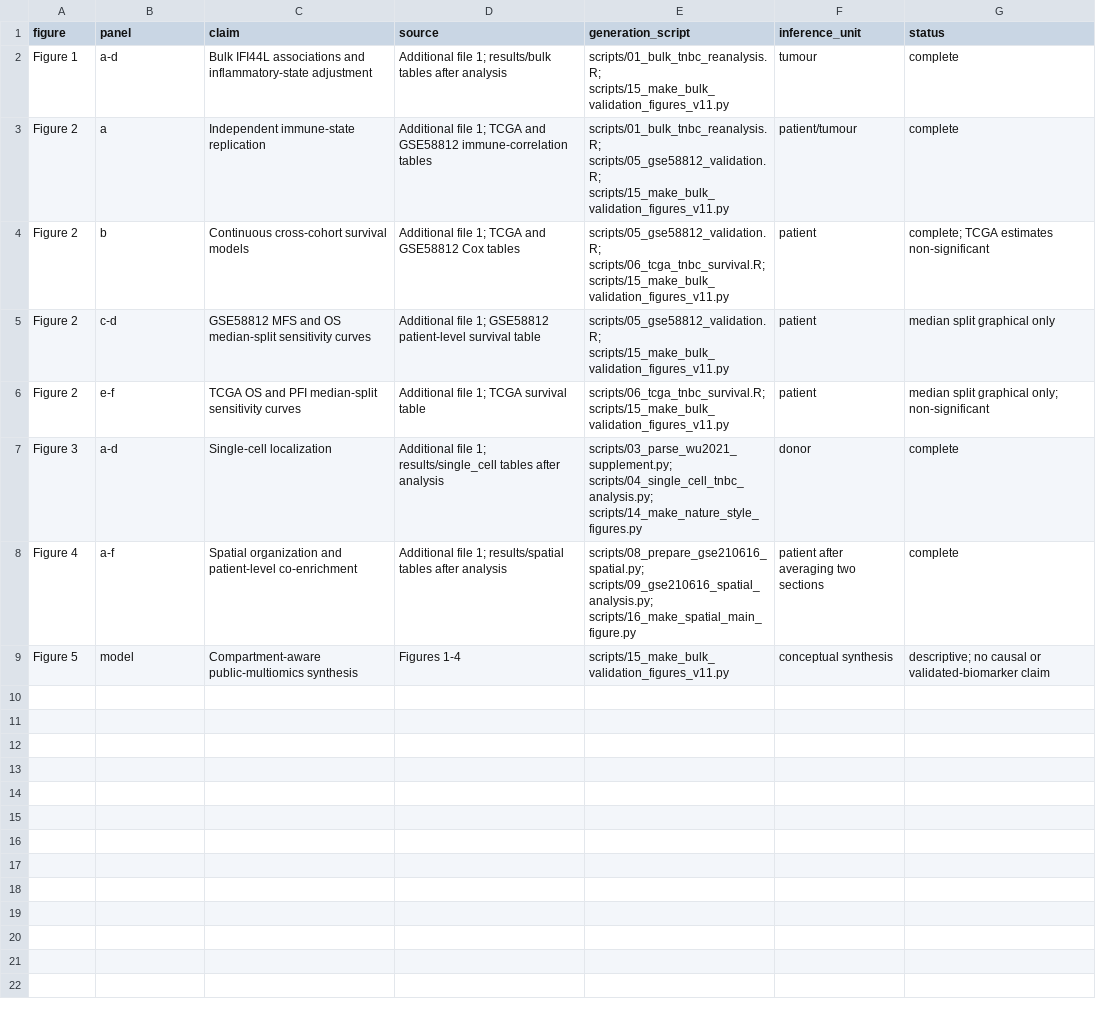
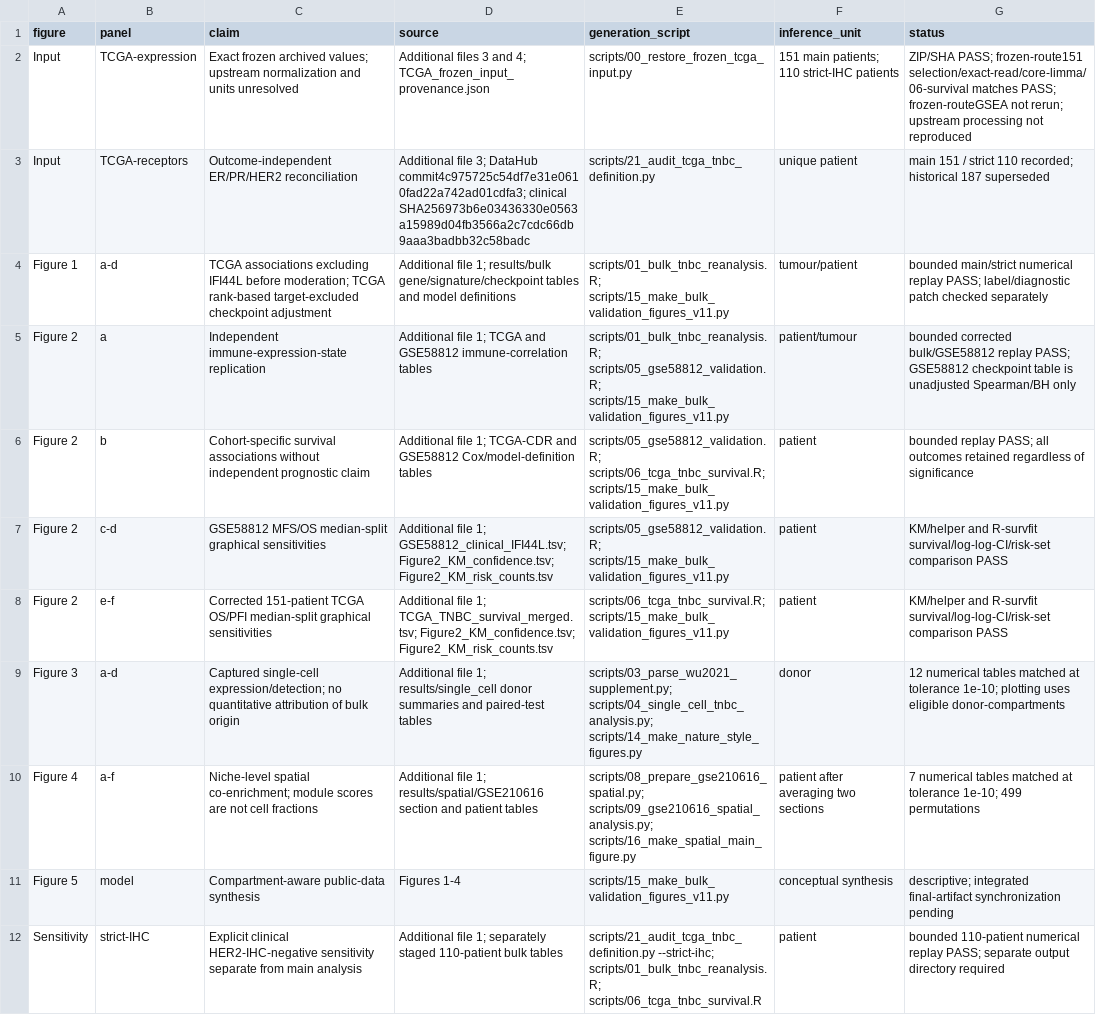
Before and after one commit to beign888/ifi44l-tnbc-transcriptomics-code, a TSV file: SOURCE_DATA_MAP.tsv, drawn as a sheet.

Commit message:
v1.2.0: reconcile clinical TNBC eligibility and align multiscale analyses
Use clinical receptor fields for the 151-patient primary and 110-patient sensitivity cohorts; correct rank-based target-excluded checkpoint adjustment, IFI44L response exclusion, figure sources and KM displays. Add exact frozen-input restoration and bounded replay documentation.

```diff
--- a/SOURCE_DATA_MAP.tsv
+++ b/SOURCE_DATA_MAP.tsv
@@ -1,9 +1,12 @@
 figure	panel	claim	source	generation_script	inference_unit	status
-Figure 1	a-d	Bulk IFI44L associations and inflammatory-state adjustment	Additional file 1; results/bulk tables after analysis	scripts/01_bulk_tnbc_reanalysis.R; scripts/15_make_bulk_validation_figures_v11.py	tumour	complete
-Figure 2	a	Independent immune-state replication	Additional file 1; TCGA and GSE58812 immune-correlation tables	scripts/01_bulk_tnbc_reanalysis.R; scripts/05_gse58812_validation.R; scripts/15_make_bulk_validation_figures_v11.py	patient/tumour	complete
-Figure 2	b	Continuous cross-cohort survival models	Additional file 1; TCGA and GSE58812 Cox tables	scripts/05_gse58812_validation.R; scripts/06_tcga_tnbc_survival.R; scripts/15_make_bulk_validation_figures_v11.py	patient	complete; TCGA estimates non-significant
-Figure 2	c-d	GSE58812 MFS and OS median-split sensitivity curves	Additional file 1; GSE58812 patient-level survival table	scripts/05_gse58812_validation.R; scripts/15_make_bulk_validation_figures_v11.py	patient	median split graphical only
-Figure 2	e-f	TCGA OS and PFI median-split sensitivity curves	Additional file 1; TCGA survival table	scripts/06_tcga_tnbc_survival.R; scripts/15_make_bulk_validation_figures_v11.py	patient	median split graphical only; non-significant
-Figure 3	a-d	Single-cell localization	Additional file 1; results/single_cell tables after analysis	scripts/03_parse_wu2021_supplement.py; scripts/04_single_cell_tnbc_analysis.py; scripts/14_make_nature_style_figures.py	donor	complete
-Figure 4	a-f	Spatial organization and patient-level co-enrichment	Additional file 1; results/spatial tables after analysis	scripts/08_prepare_gse210616_spatial.py; scripts/09_gse210616_spatial_analysis.py; scripts/16_make_spatial_main_figure.py	patient after averaging two sections	complete
-Figure 5	model	Compartment-aware public-multiomics synthesis	Figures 1-4	scripts/15_make_bulk_validation_figures_v11.py	conceptual synthesis	descriptive; no causal or validated-biomarker claim
+Input	TCGA-expression	Exact frozen archived values; upstream normalization and units unresolved	Additional files 3 and 4; TCGA_frozen_input_provenance.json	scripts/00_restore_frozen_tcga_input.py	151 main patients; 110 strict-IHC patients	ZIP/SHA PASS; frozen-route151 selection/exact-read/core-limma/06-survival matches PASS; frozen-routeGSEA not rerun; upstream processing not reproduced
+Input	TCGA-receptors	Outcome-independent ER/PR/HER2 reconciliation	Additional file 3; DataHub commit4c975725c54df7e31e0610fad22a742ad01cdfa3; clinical SHA256973b6e03436330e0563a15989d04fb3566a2c7cdc66db9aaa3badbb32c58badc	scripts/21_audit_tcga_tnbc_definition.py	unique patient	main 151 / strict 110 recorded; historical 187 superseded
+Figure 1	a-d	TCGA associations excluding IFI44L before moderation; TCGA rank-based target-excluded checkpoint adjustment	Additional file 1; results/bulk gene/signature/checkpoint tables and model definitions	scripts/01_bulk_tnbc_reanalysis.R; scripts/15_make_bulk_validation_figures_v11.py	tumour/patient	bounded main/strict numerical replay PASS; label/diagnostic patch checked separately
+Figure 2	a	Independent immune-expression-state replication	Additional file 1; TCGA and GSE58812 immune-correlation tables	scripts/01_bulk_tnbc_reanalysis.R; scripts/05_gse58812_validation.R; scripts/15_make_bulk_validation_figures_v11.py	patient/tumour	bounded corrected bulk/GSE58812 replay PASS; GSE58812 checkpoint table is unadjusted Spearman/BH only
+Figure 2	b	Cohort-specific survival associations without independent prognostic claim	Additional file 1; TCGA-CDR and GSE58812 Cox/model-definition tables	scripts/05_gse58812_validation.R; scripts/06_tcga_tnbc_survival.R; scripts/15_make_bulk_validation_figures_v11.py	patient	bounded replay PASS; all outcomes retained regardless of significance
+Figure 2	c-d	GSE58812 MFS/OS median-split graphical sensitivities	Additional file 1; GSE58812_clinical_IFI44L.tsv; Figure2_KM_confidence.tsv; Figure2_KM_risk_counts.tsv	scripts/05_gse58812_validation.R; scripts/15_make_bulk_validation_figures_v11.py	patient	KM/helper and R-survfit survival/log-log-CI/risk-set comparison PASS
+Figure 2	e-f	Corrected 151-patient TCGA OS/PFI median-split graphical sensitivities	Additional file 1; TCGA_TNBC_survival_merged.tsv; Figure2_KM_confidence.tsv; Figure2_KM_risk_counts.tsv	scripts/06_tcga_tnbc_survival.R; scripts/15_make_bulk_validation_figures_v11.py	patient	KM/helper and R-survfit survival/log-log-CI/risk-set comparison PASS
+Figure 3	a-d	Captured single-cell expression/detection; no quantitative attribution of bulk origin	Additional file 1; results/single_cell donor summaries and paired-test tables	scripts/03_parse_wu2021_supplement.py; scripts/04_single_cell_tnbc_analysis.py; scripts/14_make_nature_style_figures.py	donor	12 numerical tables matched at tolerance 1e-10; plotting uses eligible donor-compartments
+Figure 4	a-f	Niche-level spatial co-enrichment; module scores are not cell fractions	Additional file 1; results/spatial/GSE210616 section and patient tables	scripts/08_prepare_gse210616_spatial.py; scripts/09_gse210616_spatial_analysis.py; scripts/16_make_spatial_main_figure.py	patient after averaging two sections	7 numerical tables matched at tolerance 1e-10; 499 permutations
+Figure 5	model	Compartment-aware public-data synthesis	Figures 1-4	scripts/15_make_bulk_validation_figures_v11.py	conceptual synthesis	descriptive; integrated final-artifact synchronization pending
+Sensitivity	strict-IHC	Explicit clinical HER2-IHC-negative sensitivity separate from main analysis	Additional file 1; separately staged 110-patient bulk tables	scripts/21_audit_tcga_tnbc_definition.py --strict-ihc; scripts/01_bulk_tnbc_reanalysis.R; scripts/06_tcga_tnbc_survival.R	patient	bounded 110-patient numerical replay PASS; separate output directory required
```
Also changed, not shown: FILE_MANIFEST_SHA256.tsv, 15 other files.
